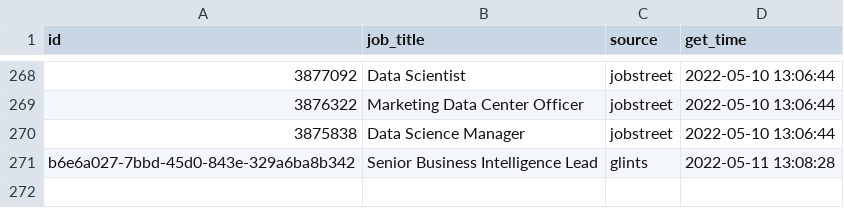
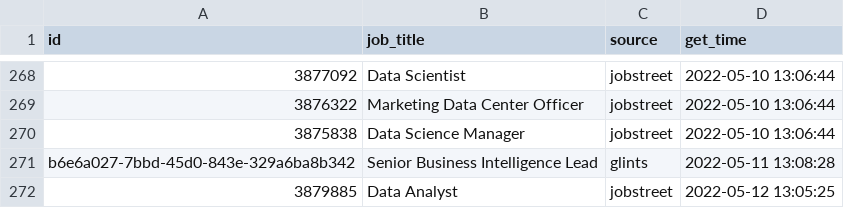
Before and after one commit to akherlan/jobvacancy, a CSV file: output/posted.csv, drawn as a sheet; only a part is shown, gaps mark what is left out; the diff names each change by its address in the sheet, - before the commit and + after, or states it on an @@ line.

```diff
--- a/output/posted.csv
+++ b/output/posted.csv
+row 272: 3879885 | Data Analyst | jobstreet | 2022-05-12 13:05:25
```
Also changed, not shown: output/scraped.csv.
